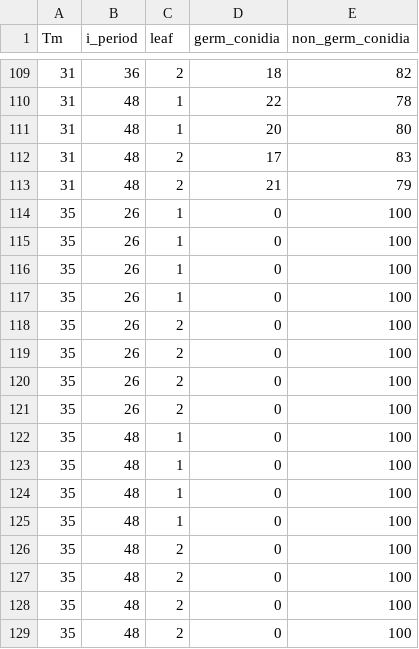
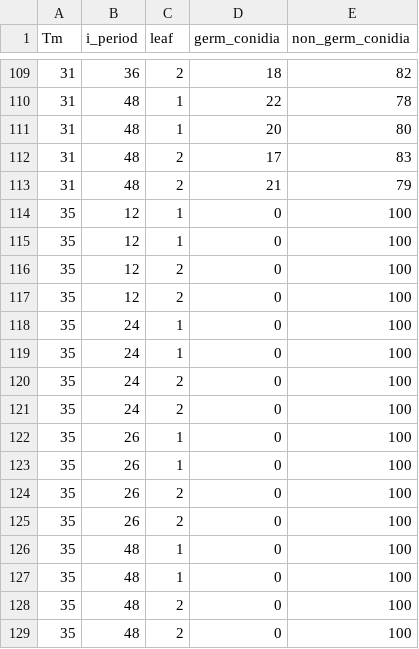
Before and after one commit to PaulMelloy/PM_cucurbit_infection, a CSV file: cache/germination_temperature.csv, drawn as a sheet; only a part is shown, gaps mark what is left out; the diff covers the shown part only.

```diff
--- a/cache/germination_temperature.csv
+++ b/cache/germination_temperature.csv
@@ -113,4 +113,10 @@ Tm,i_period,leaf,germ_conidia,non_germ_conidia
 31,48,2,21,79
-35,26,1,0,100
-35,26,1,0,100
+35,12,1,0,100
+35,12,1,0,100
+35,12,2,0,100
+35,12,2,0,100
+35,24,1,0,100
+35,24,1,0,100
+35,24,2,0,100
+35,24,2,0,100
 35,26,1,0,100
@@ -119,10 +125,4 @@ Tm,i_period,leaf,germ_conidia,non_germ_conidia
 35,26,2,0,100
-35,26,2,0,100
-35,26,2,0,100
 35,48,1,0,100
 35,48,1,0,100
-35,48,1,0,100
-35,48,1,0,100
-35,48,2,0,100
-35,48,2,0,100
 35,48,2,0,100
```
Also changed, not shown: 6 added rows, 6 removed rows and 2 edited cells elsewhere in this file, 1 other file.
